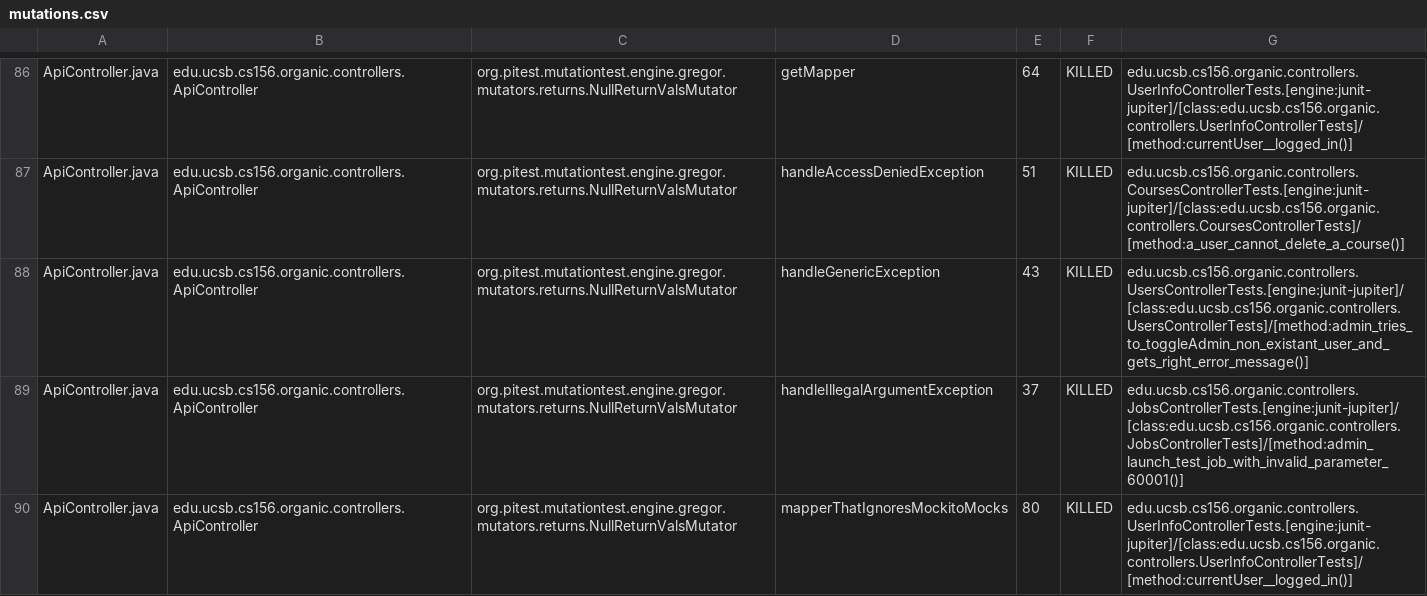
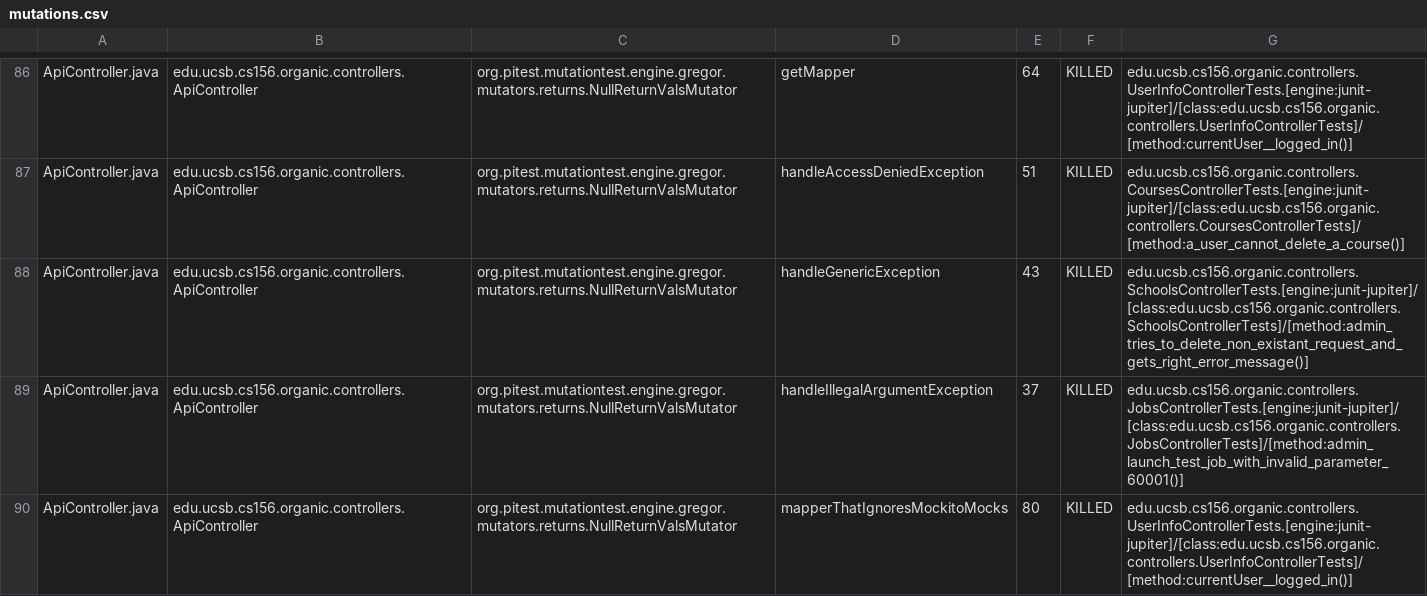
Before and after one commit to ucsb-cs156-w24/proj-organic-w24-6pm-4, a CSV file: prs/83/pitest/mutations.csv, drawn as a sheet; only a part is shown, gaps mark what is left out; the diff covers the shown part only.

Commit message:
Deploying to gh-pages from @ ucsb-cs156-w24/proj-organic-w24-6pm-4@4f3a5746ea69918f7d41c4f8b5da16f291fa7891 🚀

```diff
--- a/prs/83/pitest/mutations.csv
+++ b/prs/83/pitest/mutations.csv
@@ -87,3 +87,3 @@ ApiController.java,edu.ucsb.cs156.organic.controllers.ApiController,org.pitest.m
 ApiController.java,edu.ucsb.cs156.organic.controllers.ApiController,org.pitest.mutationtest.engine.gregor.mutators.returns.NullReturnValsMutator,handleAccessDeniedException,51,KILLED,edu.ucsb.cs156.organic.controllers.CoursesControllerTests.[engine:junit-jupiter]/[class:edu.ucsb.cs156.organic.controllers.CoursesControllerTests]/[method:a_user_cannot_delete_a_course()]
-ApiController.java,edu.ucsb.cs156.organic.controllers.ApiController,org.pitest.mutationtest.engine.gregor.mutators.returns.NullReturnValsMutator,handleGenericException,43,KILLED,edu.ucsb.cs156.organic.controllers.UsersControllerTests.[engine:junit-jupiter]/[class:edu.ucsb.cs156.organic.controllers.UsersControllerTests]/[method:admin_tries_to_toggleAdmin_non_existant_user_and_gets_right_error_message()]
+ApiController.java,edu.ucsb.cs156.organic.controllers.ApiController,org.pitest.mutationtest.engine.gregor.mutators.returns.NullReturnValsMutator,handleGenericException,43,KILLED,edu.ucsb.cs156.organic.controllers.SchoolsControllerTests.[engine:junit-jupiter]/[class:edu.ucsb.cs156.organic.controllers.SchoolsControllerTests]/[method:admin_tries_to_delete_non_existant_request_and_gets_right_error_message()]
 ApiController.java,edu.ucsb.cs156.organic.controllers.ApiController,org.pitest.mutationtest.engine.gregor.mutators.returns.NullReturnValsMutator,handleIllegalArgumentException,37,KILLED,edu.ucsb.cs156.organic.controllers.JobsControllerTests.[engine:junit-jupiter]/[class:edu.ucsb.cs156.organic.controllers.JobsControllerTests]/[method:admin_launch_test_job_with_invalid_parameter_60001()]
```
Also changed, not shown: 16 edited cells elsewhere in this file, 17 other files.
